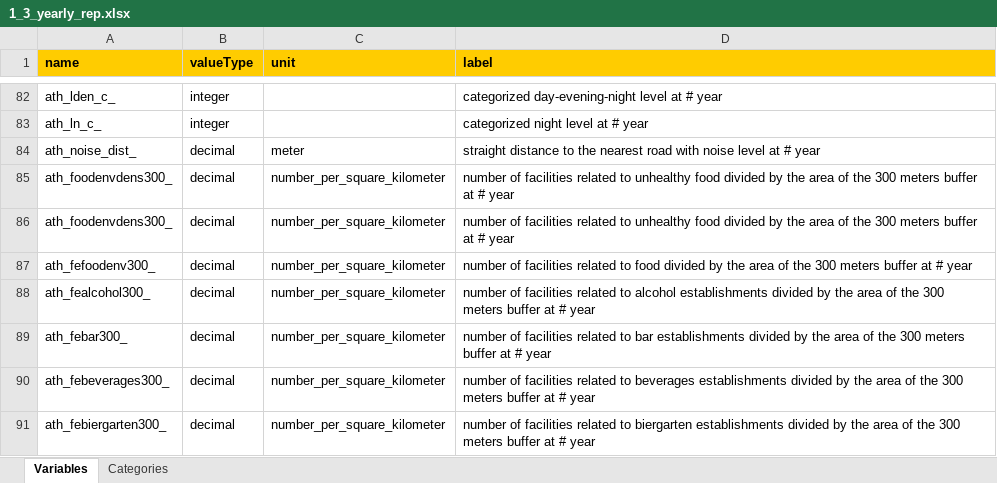
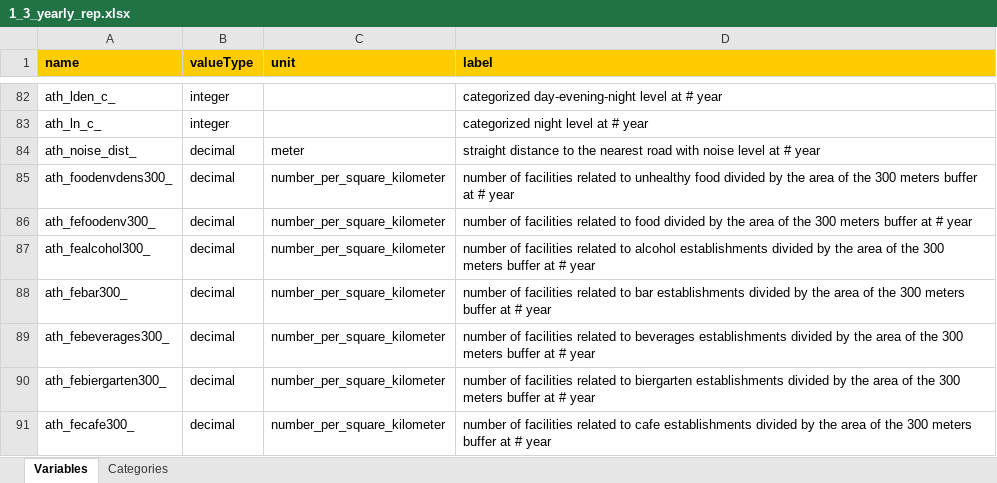
Before and after one commit to lifecycle-project/ds-dictionaries, an Excel workbook: dictionaries/urban_ath/1_3/1_3_yearly_rep.xlsx, sheet Variables, drawn as a sheet; only a part is shown, gaps mark what is left out; the shorter side is filled out with more unchanged rows; values as stored, in another font and other column widths than the file's, no borders; the diff names each change by its address in the sheet, - before the commit and + after, or states it on an @@ line.

Commit message:
remove duplicate variable yearly rep urban dict ath_foodenvdens300

```diff
--- a/dictionaries/urban_ath/1_3/1_3_yearly_rep.xlsx (sheet Variables)
+++ b/dictionaries/urban_ath/1_3/1_3_yearly_rep.xlsx (sheet Variables)
-row 86: ath_foodenvdens300_ | decimal | number_per_square_kilometer | number of facilities related to unhealthy food divided by the area of the 300 meters buffer at # year
```
Also changed, not shown: 1 other file.
